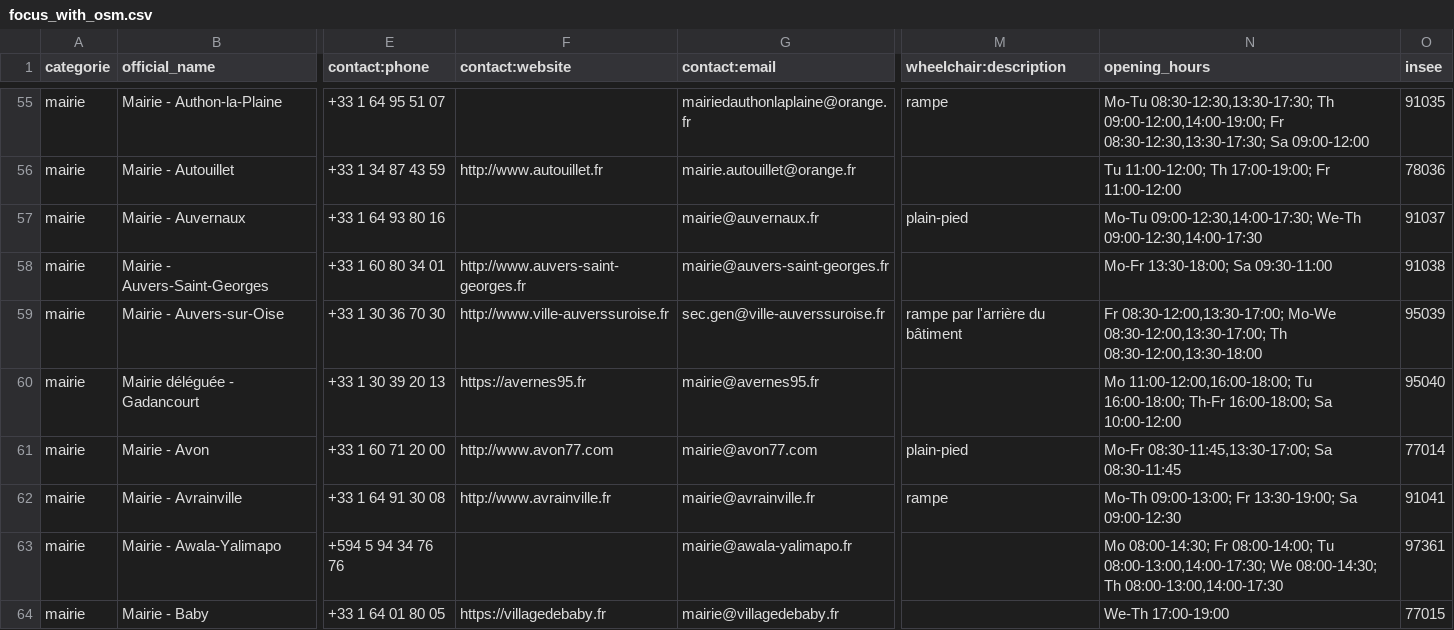
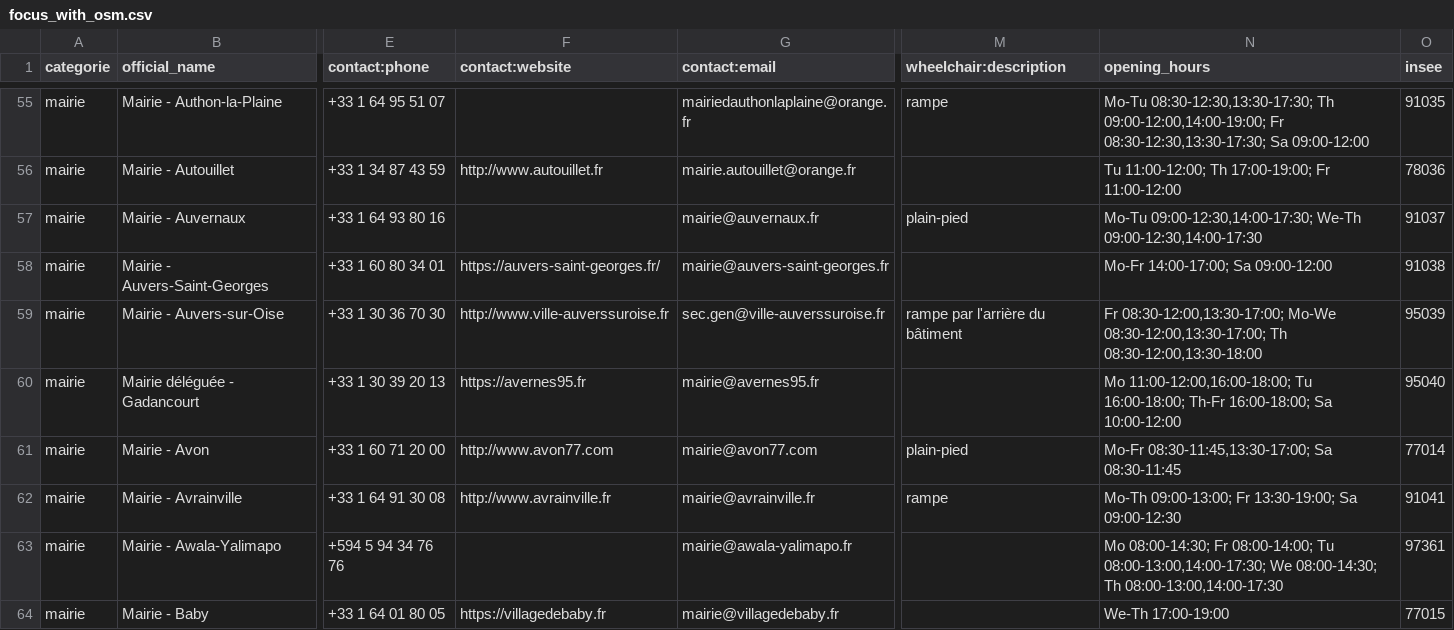
Before and after one commit to nlehuby/sepuqu, a CSV file: focus_with_osm.csv, drawn as a sheet; only a part is shown, gaps mark what is left out; the diff covers the shown part only; the diff names each change by its address in the sheet, - before the commit and + after, or states it on an @@ line.

```diff
--- a/focus_with_osm.csv
+++ b/focus_with_osm.csv
-F58 (contact:website): http://www.auvers-saint-georges.fr
+F58 (contact:website): https://auvers-saint-georges.fr/
-N58 (opening_hours): Mo-Fr 13:30-18:00; Sa 09:30-11:00
+N58 (opening_hours): Mo-Fr 14:00-17:00; Sa 09:00-12:00
```
Also changed, not shown: 25 edited cells elsewhere in this file.
